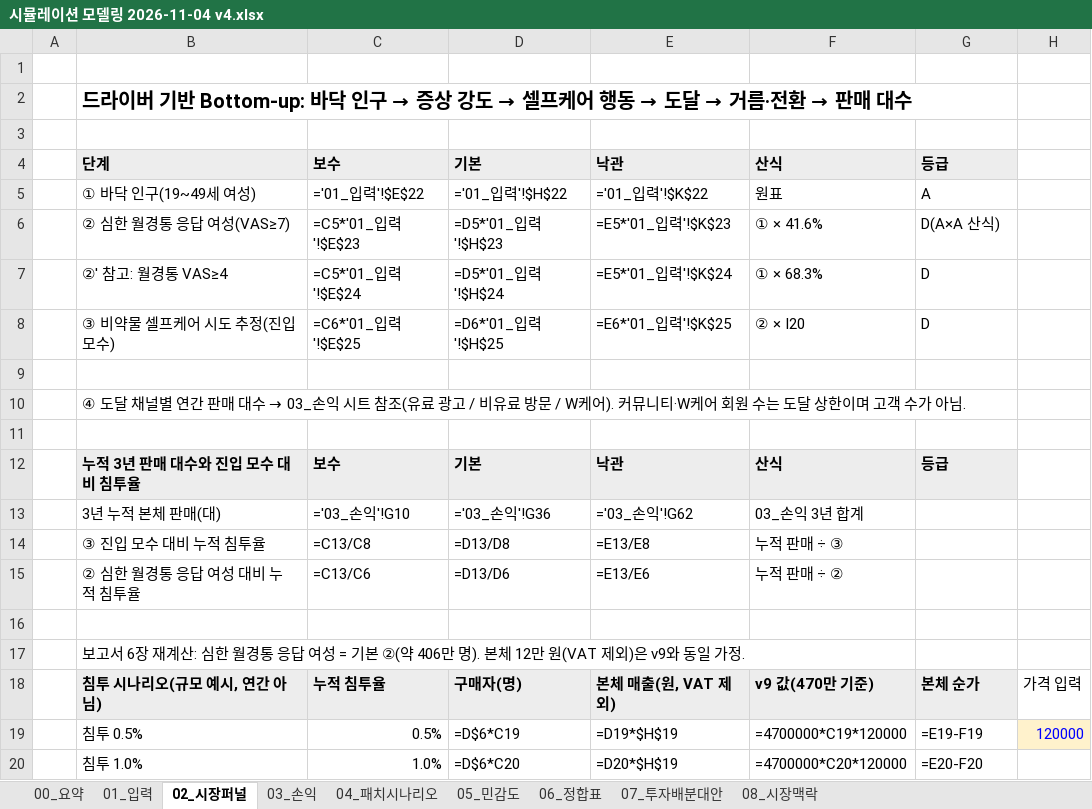
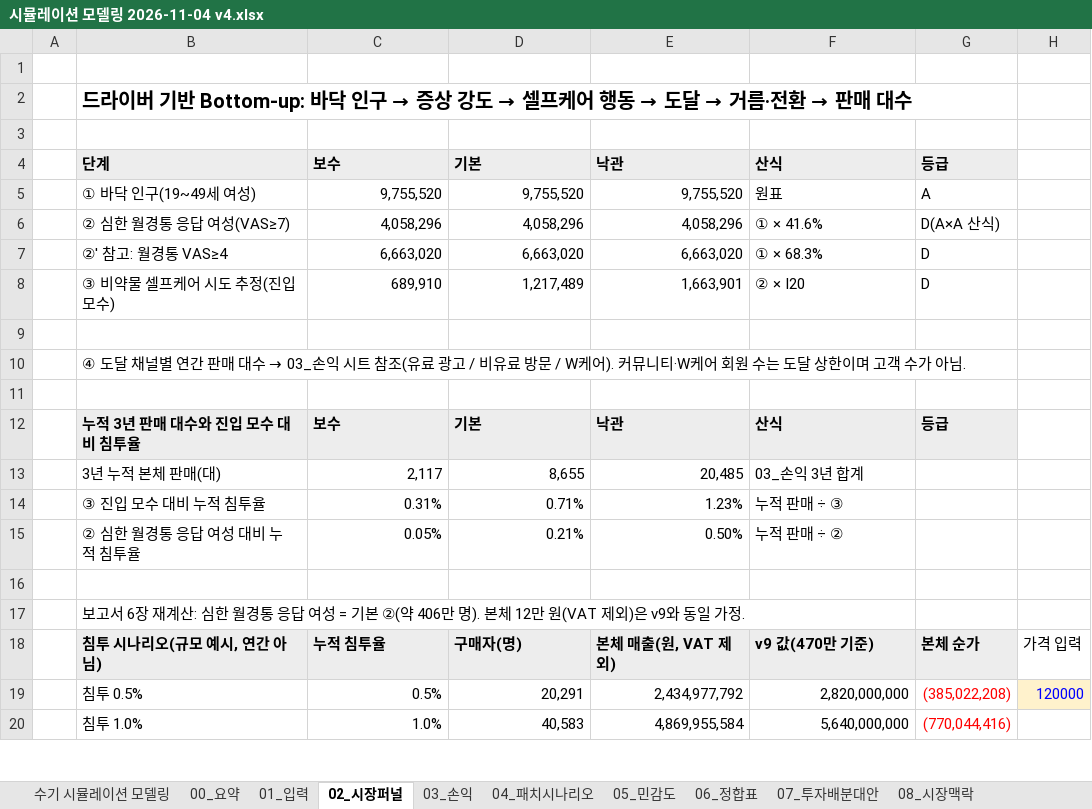
Before and after one commit to stwpst10-collab/teoo, an Excel workbook: 80-산출물/시뮬레이션모델링/시뮬레이션 모델링 2026-11-04 v4.xlsx, sheet 02_시장퍼널, drawn as a sheet; only a part is shown; values as stored, in another font and other column widths than the file's, no borders; formulas without a stored value are shown as written; the diff covers the shown part only; the diff names each change by its address in the sheet, - before the commit and + after, or states it on an @@ line.

```diff
--- a/80-산출물/시뮬레이션모델링/시뮬레이션 모델링 2026-11-04 v4.xlsx (sheet 02_시장퍼널)
+++ b/80-산출물/시뮬레이션모델링/시뮬레이션 모델링 2026-11-04 v4.xlsx (sheet 02_시장퍼널)
+sheet tab: 수기 시뮬레이션 모델링
-C5 (보수): ='01_입력'!$E$22
+C5 (보수): 9,755,520
-D5 (기본): ='01_입력'!$H$22
+D5 (기본): 9,755,520
-E5 (낙관): ='01_입력'!$K$22
+E5 (낙관): 9,755,520
-C6 (보수): =C5*'01_입력'!$E$23
+C6 (보수): 4,058,296
-D6 (기본): =D5*'01_입력'!$H$23
+D6 (기본): 4,058,296
-E6 (낙관): =E5*'01_입력'!$K$23
+E6 (낙관): 4,058,296
-C7 (보수): =C5*'01_입력'!$E$24
+C7 (보수): 6,663,020
-D7 (기본): =D5*'01_입력'!$H$24
+D7 (기본): 6,663,020
-E7 (낙관): =E5*'01_입력'!$K$24
+E7 (낙관): 6,663,020
-C8 (보수): =C6*'01_입력'!$E$25
+C8 (보수): 689,910
-D8 (기본): =D6*'01_입력'!$H$25
+D8 (기본): 1,217,489
-E8 (낙관): =E6*'01_입력'!$K$25
+E8 (낙관): 1,663,901
-C13 (보수): ='03_손익'!G10
+C13 (보수): 2,117
-D13 (기본): ='03_손익'!G36
+D13 (기본): 8,655
-E13 (낙관): ='03_손익'!G62
+E13 (낙관): 20,485
-C14 (보수): =C13/C8
+C14 (보수): 0.31%
-D14 (기본): =D13/D8
+D14 (기본): 0.71%
-E14 (낙관): =E13/E8
+E14 (낙관): 1.23%
-C15 (보수): =C13/C6
+C15 (보수): 0.05%
-D15 (기본): =D13/D6
+D15 (기본): 0.21%
-E15 (낙관): =E13/E6
+E15 (낙관): 0.50%
-D19 (기본): =D$6*C19
+D19 (기본): 20,291
-E19 (낙관): =D19*$H$19
+E19 (낙관): 2,434,977,792
-F19 (산식): =4700000*C19*120000
+F19 (산식): 2,820,000,000
-G19 (등급): =E19-F19
+G19 (등급): (385,022,208)
-G19:G20 text colour: black
+G19:G20 text colour: #FF0000
-D20 (기본): =D$6*C20
+D20 (기본): 40,583
-E20 (낙관): =D20*$H$19
+E20 (낙관): 4,869,955,584
-F20 (산식): =4700000*C20*120000
+F20 (산식): 5,640,000,000
-G20 (등급): =E20-F20
+G20 (등급): (770,044,416)
```
Also changed, not shown: 8 edited cells and cell formats elsewhere in this sheet, sheet 05_민감도, sheet 03_손익, sheet 04_패치시나리오, sheet 00_요약, sheet 08_시장맥락, sheet 07_투자배분대안, 20 other files.
